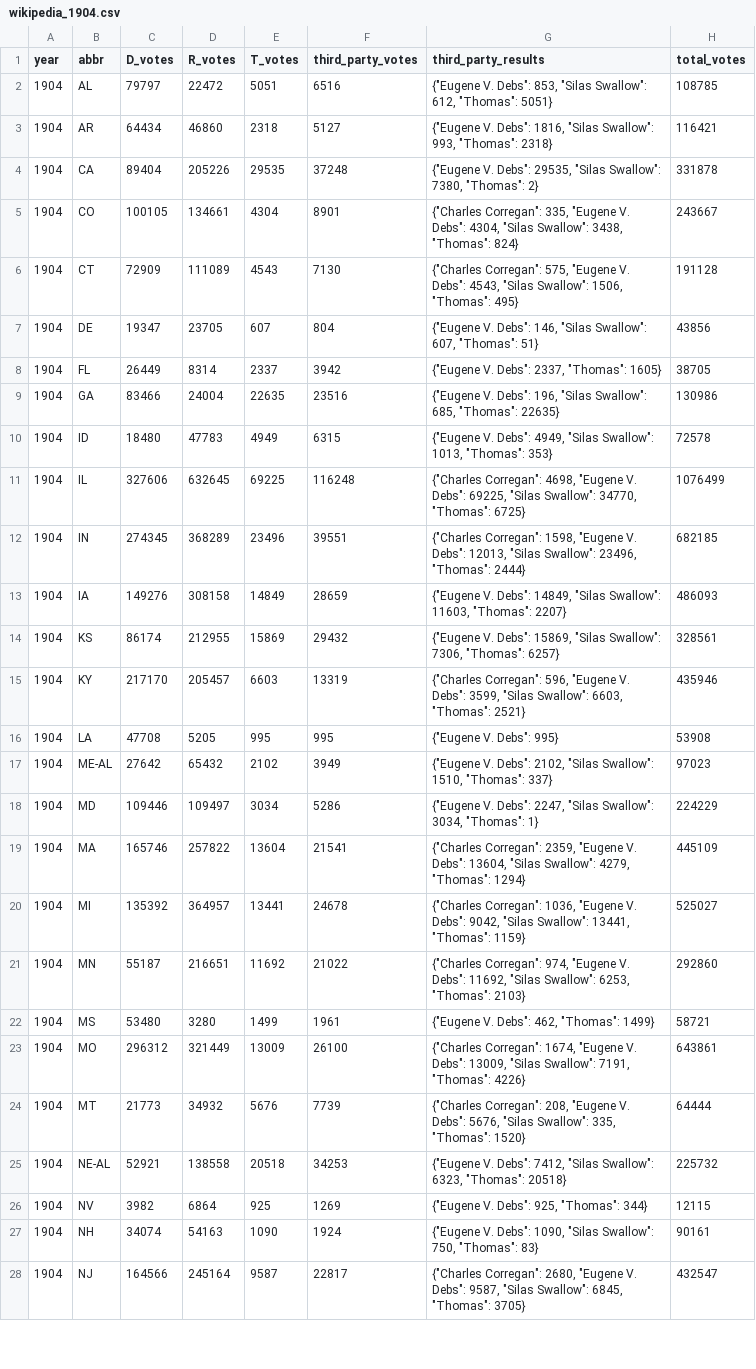
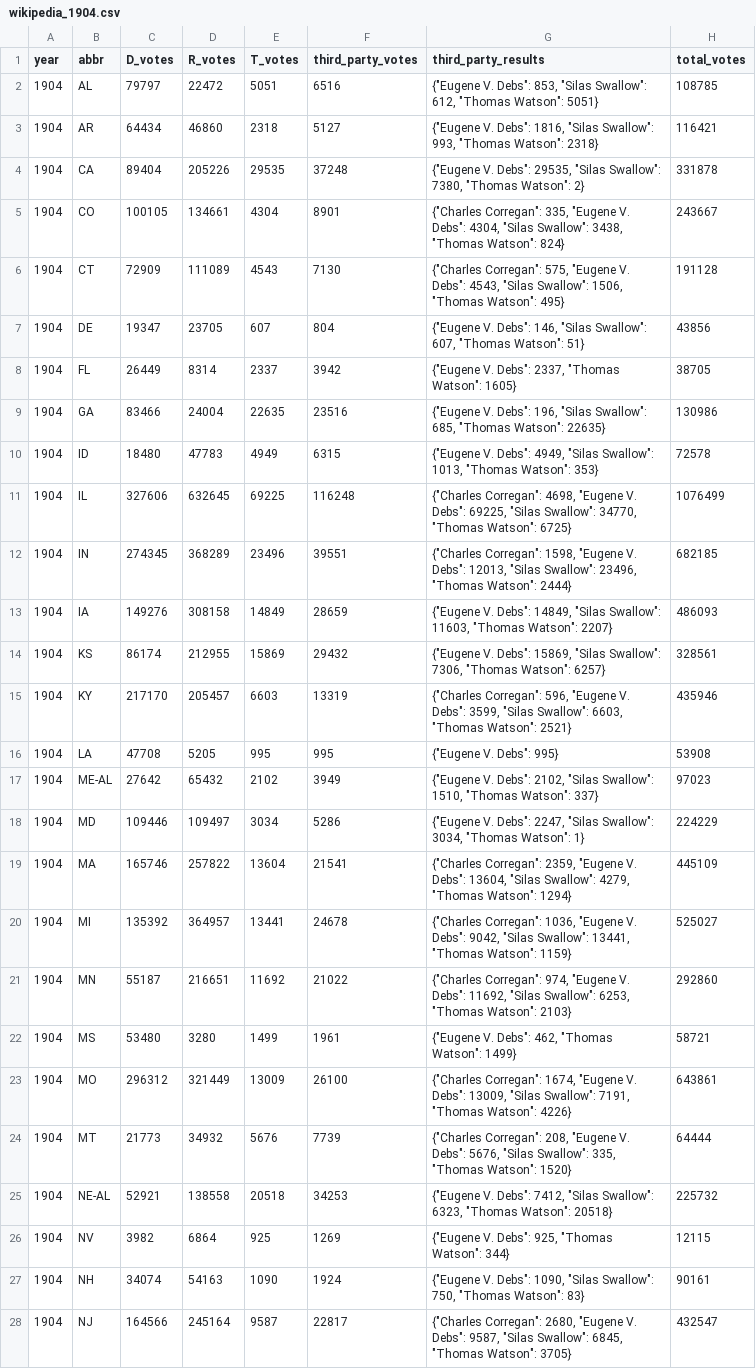
Before and after one commit to eigentaylor/margin-matters, a CSV file: election_data/wikipedia/wikipedia_1904.csv, drawn as a sheet; only a part is shown; the diff covers the shown part only; the diff names each change by its address in the sheet, - before the commit and + after, or states it on an @@ line.

```diff
--- a/election_data/wikipedia/wikipedia_1904.csv
+++ b/election_data/wikipedia/wikipedia_1904.csv
-G2 (third_party_results): …Swallow": 612, "Thomas": 5051}
+G2 (third_party_results): …Swallow": 612, "Thomas Watson": 5051}
-G3 (third_party_results): …Swallow": 993, "Thomas": 2318}
+G3 (third_party_results): …Swallow": 993, "Thomas Watson": 2318}
-G4 (third_party_results): …Swallow": 7380, "Thomas": 2}
+G4 (third_party_results): …Swallow": 7380, "Thomas Watson": 2}
-G5 (third_party_results): …Swallow": 3438, "Thomas": 824}
+G5 (third_party_results): …Swallow": 3438, "Thomas Watson": 824}
-G6 (third_party_results): …Swallow": 1506, "Thomas": 495}
+G6 (third_party_results): …Swallow": 1506, "Thomas Watson": 495}
-G7 (third_party_results): …Swallow": 607, "Thomas": 51}
+G7 (third_party_results): …Swallow": 607, "Thomas Watson": 51}
-G8 (third_party_results): {"Eugene V. Debs": 2337, "Thomas": 1605}
+G8 (third_party_results): {"Eugene V. Debs": 2337, "Thomas Watson": 1605}
-G9 (third_party_results): …Swallow": 685, "Thomas": 22635}
+G9 (third_party_results): …Swallow": 685, "Thomas Watson": 22635}
-G10 (third_party_results): …Swallow": 1013, "Thomas": 353}
+G10 (third_party_results): …Swallow": 1013, "Thomas Watson": 353}
-G11 (third_party_results): …Swallow": 34770, "Thomas": 6725}
+G11 (third_party_results): …Swallow": 34770, "Thomas Watson": 6725}
-G12 (third_party_results): …Swallow": 23496, "Thomas": 2444}
+G12 (third_party_results): …Swallow": 23496, "Thomas Watson": 2444}
-G13 (third_party_results): …Swallow": 11603, "Thomas": 2207}
+G13 (third_party_results): …Swallow": 11603, "Thomas Watson": 2207}
-G14 (third_party_results): …Swallow": 7306, "Thomas": 6257}
+G14 (third_party_results): …Swallow": 7306, "Thomas Watson": 6257}
-G15 (third_party_results): …Swallow": 6603, "Thomas": 2521}
+G15 (third_party_results): …Swallow": 6603, "Thomas Watson": 2521}
-G17 (third_party_results): …Swallow": 1510, "Thomas": 337}
+G17 (third_party_results): …Swallow": 1510, "Thomas Watson": 337}
-G18 (third_party_results): …Swallow": 3034, "Thomas": 1}
+G18 (third_party_results): …Swallow": 3034, "Thomas Watson": 1}
-G19 (third_party_results): …Swallow": 4279, "Thomas": 1294}
+G19 (third_party_results): …Swallow": 4279, "Thomas Watson": 1294}
-G20 (third_party_results): …Swallow": 13441, "Thomas": 1159}
+G20 (third_party_results): …Swallow": 13441, "Thomas Watson": 1159}
-G21 (third_party_results): …Swallow": 6253, "Thomas": 2103}
+G21 (third_party_results): …Swallow": 6253, "Thomas Watson": 2103}
-G22 (third_party_results): {"Eugene V. Debs": 462, "Thomas": 1499}
+G22 (third_party_results): {"Eugene V. Debs": 462, "Thomas Watson": 1499}
-G23 (third_party_results): …Swallow": 7191, "Thomas": 4226}
+G23 (third_party_results): …Swallow": 7191, "Thomas Watson": 4226}
-G24 (third_party_results): …Swallow": 335, "Thomas": 1520}
+G24 (third_party_results): …Swallow": 335, "Thomas Watson": 1520}
-G25 (third_party_results): …Swallow": 6323, "Thomas": 20518}
+G25 (third_party_results): …Swallow": 6323, "Thomas Watson": 20518}
-G26 (third_party_results): {"Eugene V. Debs": 925, "Thomas": 344}
+G26 (third_party_results): {"Eugene V. Debs": 925, "Thomas Watson": 344}
-G27 (third_party_results): …Swallow": 750, "Thomas": 83}
+G27 (third_party_results): …Swallow": 750, "Thomas Watson": 83}
-G28 (third_party_results): …Swallow": 6845, "Thomas": 3705}
+G28 (third_party_results): …Swallow": 6845, "Thomas Watson": 3705}
```
Also changed, not shown: 12 edited cells elsewhere in this file, election_data/wikipedia/wikipedia_1876.csv, election_data/wikipedia/wikipedia_1888.csv, 14 other files.
